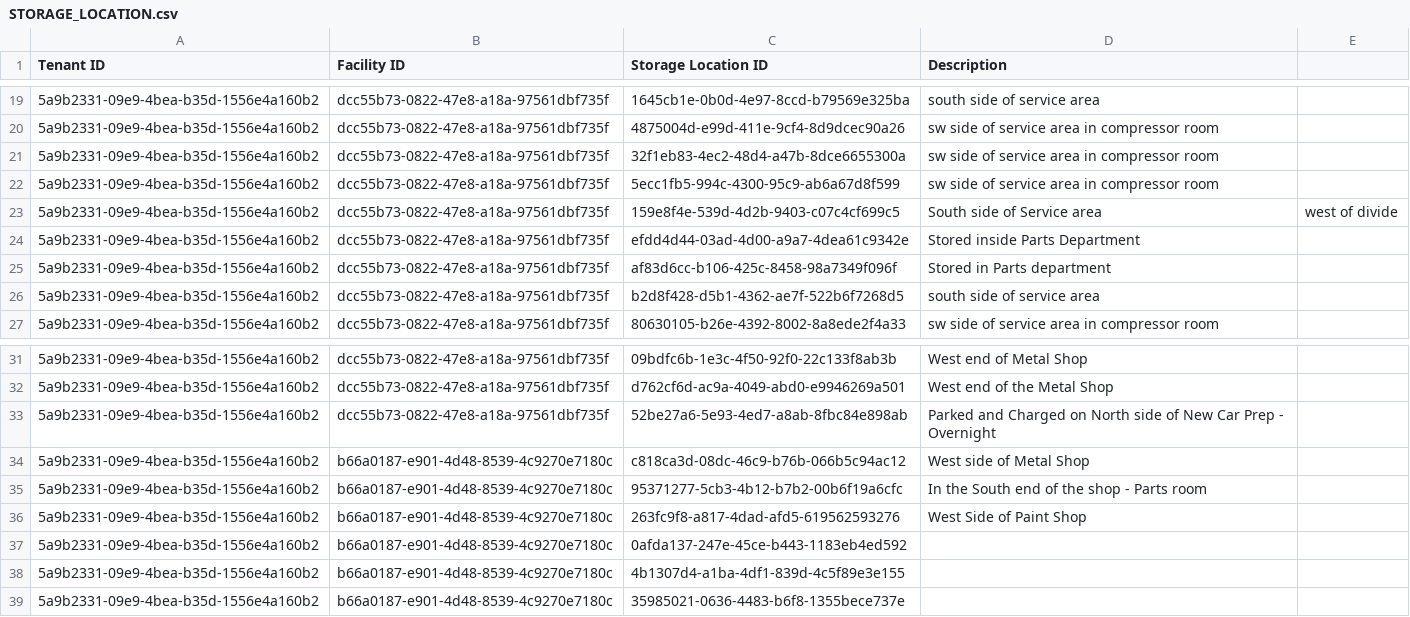
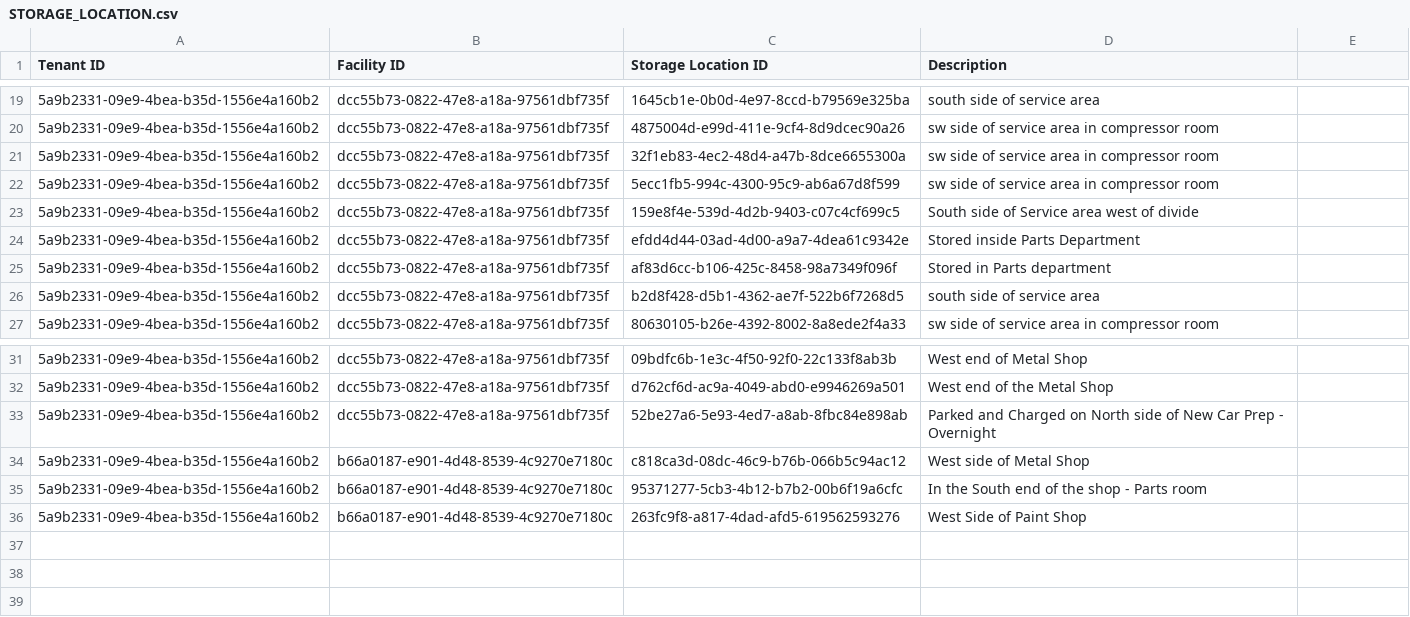
Before and after one commit to Encamp/comply-auto-ingest-23, a CSV file: freeman/STORAGE_LOCATION.csv, drawn as a sheet; only a part is shown, gaps mark what is left out.

Commit message:
freeman data ready to go

```diff
--- a/freeman/STORAGE_LOCATION.csv
+++ b/freeman/STORAGE_LOCATION.csv
@@ -22,3 +22,3 @@ Tenant ID,Facility ID,Storage Location ID,Description
 5a9b2331-09e9-4bea-b35d-1556e4a160b2,dcc55b73-0822-47e8-a18a-97561dbf735f,5ecc1fb5-994c-4300-95c9-ab6a67d8f599,sw side of service area in compressor room
-5a9b2331-09e9-4bea-b35d-1556e4a160b2,dcc55b73-0822-47e8-a18a-97561dbf735f,159e8f4e-539d-4d2b-9403-c07c4cf699c5,South side of Service area, west of divide
+5a9b2331-09e9-4bea-b35d-1556e4a160b2,dcc55b73-0822-47e8-a18a-97561dbf735f,159e8f4e-539d-4d2b-9403-c07c4cf699c5,South side of Service area west of divide
 5a9b2331-09e9-4bea-b35d-1556e4a160b2,dcc55b73-0822-47e8-a18a-97561dbf735f,efdd4d44-03ad-4d00-a9a7-4dea61c9342e,Stored inside Parts Department
@@ -36,4 +36 @@ Tenant ID,Facility ID,Storage Location ID,Description
 5a9b2331-09e9-4bea-b35d-1556e4a160b2,b66a0187-e901-4d48-8539-4c9270e7180c,263fc9f8-a817-4dad-afd5-619562593276,West Side of Paint Shop
-5a9b2331-09e9-4bea-b35d-1556e4a160b2,b66a0187-e901-4d48-8539-4c9270e7180c,0afda137-247e-45ce-b443-1183eb4ed592,
-5a9b2331-09e9-4bea-b35d-1556e4a160b2,b66a0187-e901-4d48-8539-4c9270e7180c,4b1307d4-a1ba-4df1-839d-4c5f89e3e155,
-5a9b2331-09e9-4bea-b35d-1556e4a160b2,b66a0187-e901-4d48-8539-4c9270e7180c,35985021-0636-4483-b6f8-1355bece737e,
```
Also changed, not shown: freeman/FACILITY_CHEMICAL_STORAGE_LOCATION.csv, 1 other file.
